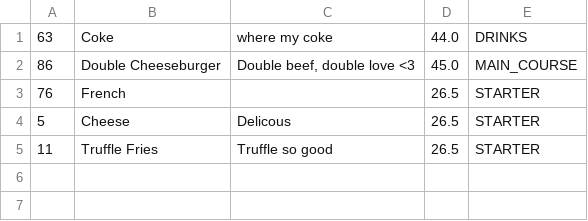
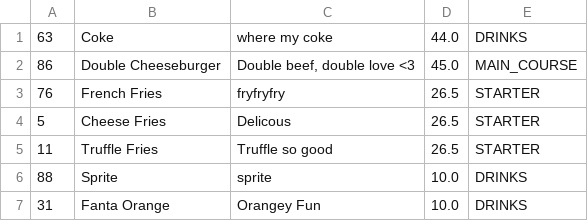
Before and after one commit to pravindkk/SC2002-Hotel-Reservation-Payment-System, a CSV file: hotel/menu.csv, drawn as a sheet.

```diff
--- a/hotel/menu.csv
+++ b/hotel/menu.csv
@@ -2,4 +2,6 @@
 "86","Double Cheeseburger","Double beef, double love <3","45.0","MAIN_COURSE"
-"76","French","","26.5","STARTER"
-"5","Cheese","Delicous","26.5","STARTER"
+"76","French Fries","fryfryfry","26.5","STARTER"
+"5","Cheese Fries","Delicous","26.5","STARTER"
 "11","Truffle Fries","Truffle so good","26.5","STARTER"
+"88","Sprite","sprite","10.0","DRINKS"
+"31","Fanta Orange","Orangey Fun","10.0","DRINKS"
```
Also changed, not shown: hotel/room.csv, 2 other files.
